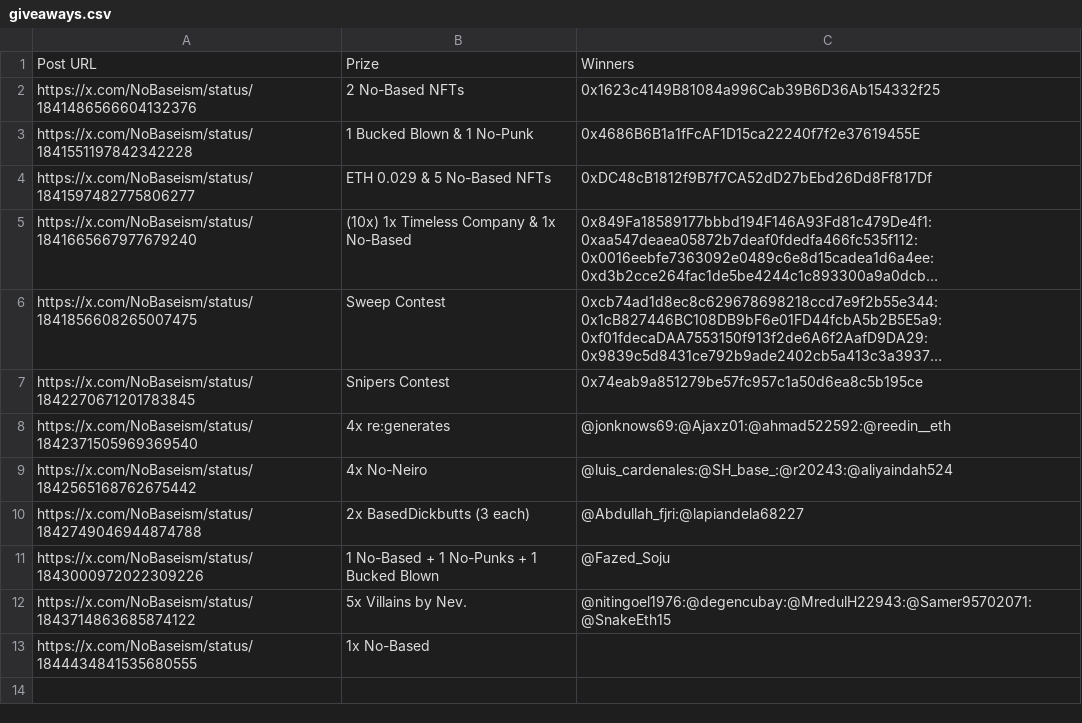
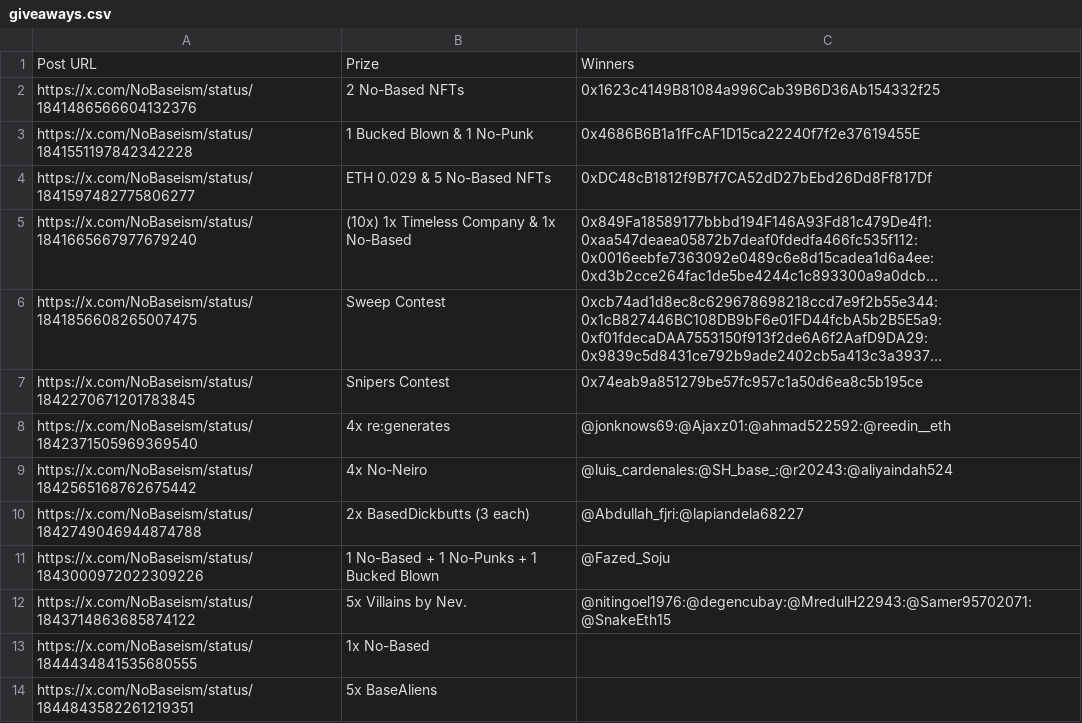
Before and after one commit to zeeleluc/nft-websites, a CSV file: nobased/giveaways.csv, drawn as a sheet; long unchanged cells end in ….

Commit message:
update giveaways sheet

```diff
--- a/nobased/giveaways.csv
+++ b/nobased/giveaways.csv
@@ -13 +13,2 @@ https://x.com/NoBaseism/status/1843714863685874122,5x Villains by Nev.,@nitingoe
 https://x.com/NoBaseism/status/1844434841535680555,1x No-Based,
+https://x.com/NoBaseism/status/1844843582261219351,5x BaseAliens,
```
